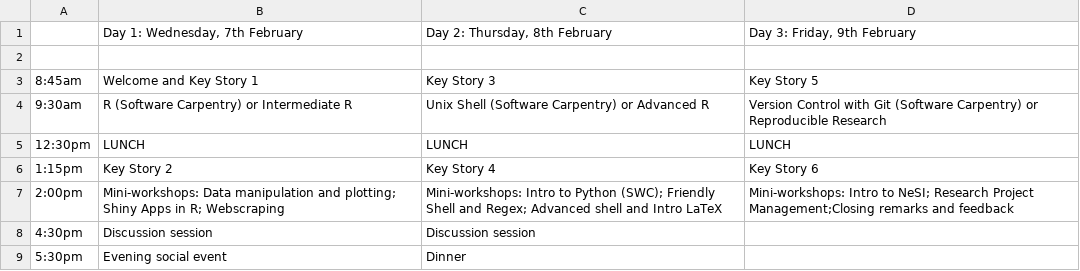
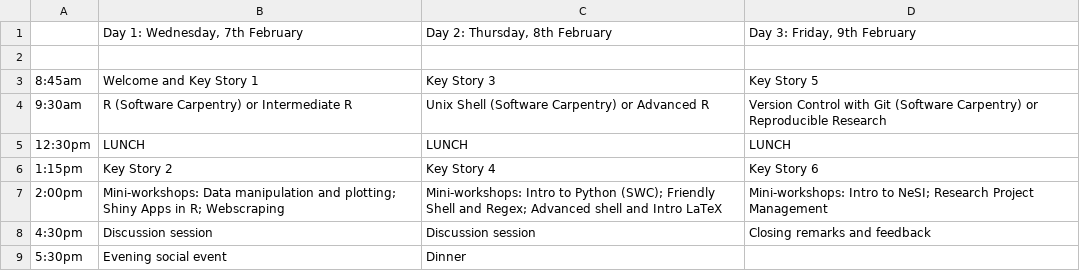
Before and after one commit to resbaz/resbaz2018, a CSV file: dunedin/schedule-v2.csv, drawn as a sheet.

Commit message:
Update schedule-v2.csv

```diff
--- a/dunedin/schedule-v2.csv
+++ b/dunedin/schedule-v2.csv
@@ -6,4 +6,4 @@
 1:15pm,Key Story 2,Key Story 4,Key Story 6
-2:00pm,Mini-workshops: Data manipulation and plotting; Shiny Apps in R; Webscraping,Mini-workshops: Intro to Python (SWC); Friendly Shell and Regex; Advanced shell and Intro LaTeX,Mini-workshops: Intro to NeSI; Research Project Management;Closing remarks and feedback
-4:30pm,Discussion session,Discussion session,
+2:00pm,Mini-workshops: Data manipulation and plotting; Shiny Apps in R; Webscraping,Mini-workshops: Intro to Python (SWC); Friendly Shell and Regex; Advanced shell and Intro LaTeX,Mini-workshops: Intro to NeSI; Research Project Management
+4:30pm,Discussion session,Discussion session,Closing remarks and feedback
 5:30pm,Evening social event,Dinner,
```
